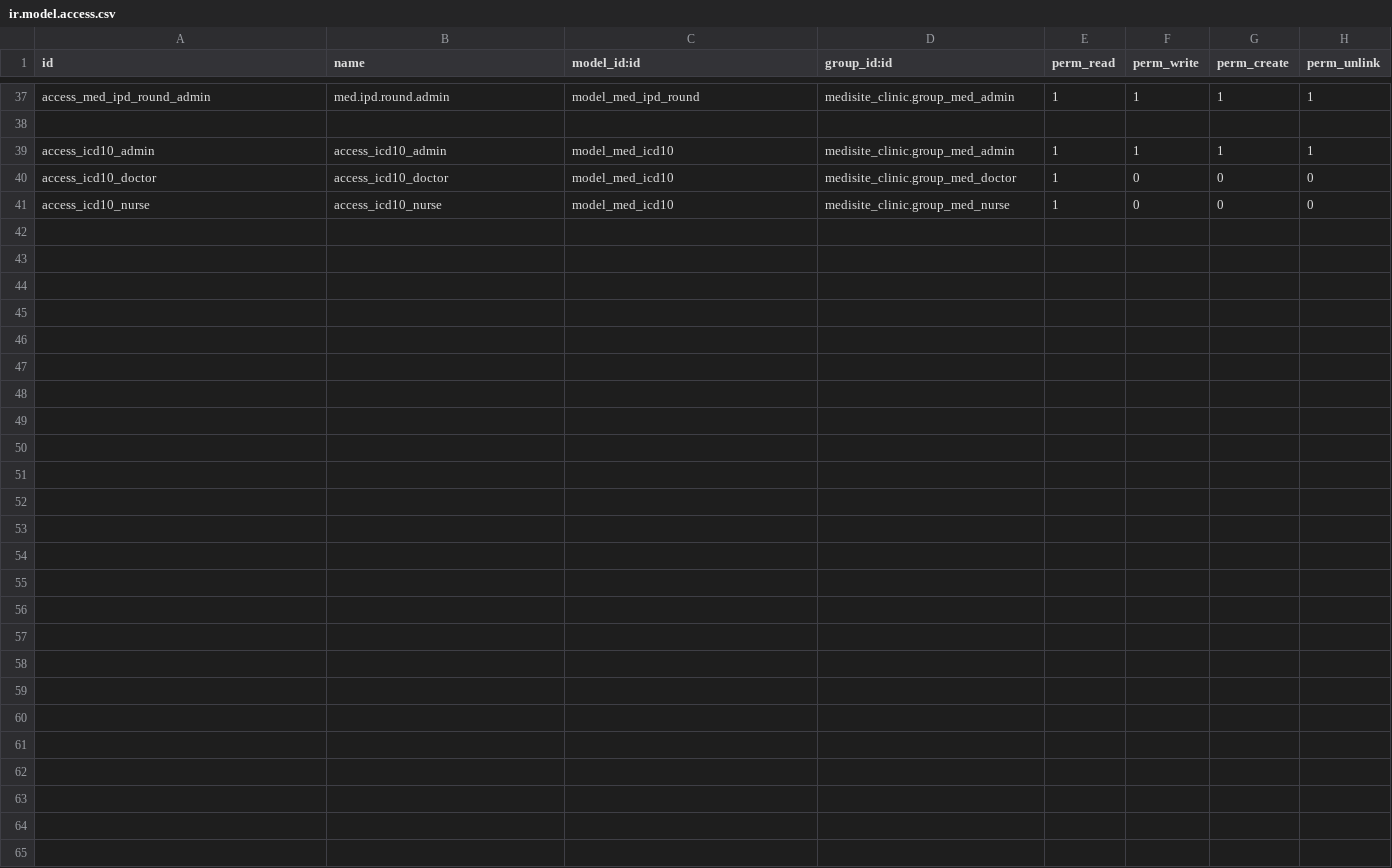
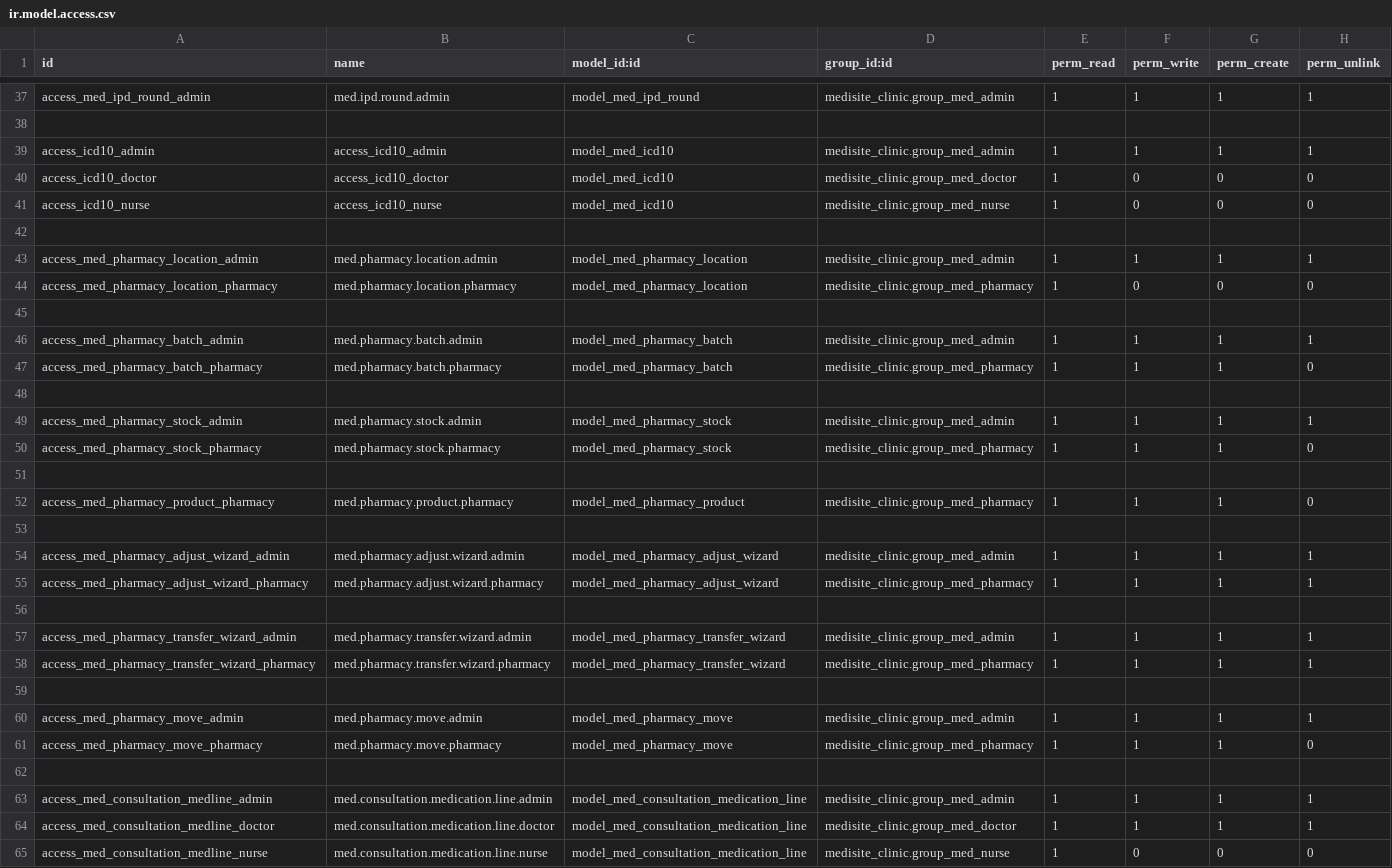
Before and after one commit to Chris-K-programmer/MEDISITE-CLINIC-GHANA, a CSV file: security/ir.model.access.csv, drawn as a sheet; only a part is shown, gaps mark what is left out; the diff covers the shown part only; the diff names each change by its address in the sheet, - before the commit and + after, or states it on an @@ line.

Commit message:
UI Modernization: Refined Consultation and IPD forms, restored missing fields, implemented chatter layout fixes, and cleaned up debug scripts

```diff
--- a/security/ir.model.access.csv
+++ b/security/ir.model.access.csv
+row 42: (empty)
+row 43: access_med_pharmacy_location_admin | med.pharmacy.location.admin | model_med_pharmacy_location | medisite_clinic.group_med_admin | 1 | 1 | 1 | 1
+row 44: access_med_pharmacy_location_pharmacy | med.pharmacy.location.pharmacy | model_med_pharmacy_location | medisite_clinic.group_med_pharmacy | 1 | 0 | 0 | 0
+row 45: (empty)
+row 46: access_med_pharmacy_batch_admin | med.pharmacy.batch.admin | model_med_pharmacy_batch | medisite_clinic.group_med_admin | 1 | 1 | 1 | 1
+row 47: access_med_pharmacy_batch_pharmacy | med.pharmacy.batch.pharmacy | model_med_pharmacy_batch | medisite_clinic.group_med_pharmacy | 1 | 1 | 1 | 0
+row 48: (empty)
+row 49: access_med_pharmacy_stock_admin | med.pharmacy.stock.admin | model_med_pharmacy_stock | medisite_clinic.group_med_admin | 1 | 1 | 1 | 1
+row 50: access_med_pharmacy_stock_pharmacy | med.pharmacy.stock.pharmacy | model_med_pharmacy_stock | medisite_clinic.group_med_pharmacy | 1 | 1 | 1 | 0
+row 51: (empty)
+row 52: access_med_pharmacy_product_pharmacy | med.pharmacy.product.pharmacy | model_med_pharmacy_product | medisite_clinic.group_med_pharmacy | 1 | 1 | 1 | 0
+row 53: (empty)
+row 54: access_med_pharmacy_adjust_wizard_admin | med.pharmacy.adjust.wizard.admin | model_med_pharmacy_adjust_wizard | medisite_clinic.group_med_admin | 1 | 1 | 1 | 1
+row 55: access_med_pharmacy_adjust_wizard_pharmacy | med.pharmacy.adjust.wizard.pharmacy | model_med_pharmacy_adjust_wizard | medisite_clinic.group_med_pharmacy | 1 | 1 | 1 | 1
+row 56: (empty)
+row 57: access_med_pharmacy_transfer_wizard_admin | med.pharmacy.transfer.wizard.admin | model_med_pharmacy_transfer_wizard | medisite_clinic.group_med_admin | 1 | 1 | 1 | 1
+row 58: access_med_pharmacy_transfer_wizard_pharmacy | med.pharmacy.transfer.wizard.pharmacy | model_med_pharmacy_transfer_wizard | medisite_clinic.group_med_pharmacy | 1 | 1 | 1 | 1
+row 59: (empty)
+row 60: access_med_pharmacy_move_admin | med.pharmacy.move.admin | model_med_pharmacy_move | medisite_clinic.group_med_admin | 1 | 1 | 1 | 1
+row 61: access_med_pharmacy_move_pharmacy | med.pharmacy.move.pharmacy | model_med_pharmacy_move | medisite_clinic.group_med_pharmacy | 1 | 1 | 1 | 0
+row 62: (empty)
+row 63: access_med_consultation_medline_admin | med.consultation.medication.line.admin | model_med_consultation_medication_line | medisite_clinic.group_med_admin | 1 | 1 | 1 | 1
+row 64: access_med_consultation_medline_doctor | med.consultation.medication.line.doctor | model_med_consultation_medication_line | medisite_clinic.group_med_doctor | 1 | 1 | 1 | 1
+row 65: access_med_consultation_medline_nurse | med.consultation.medication.line.nurse | model_med_consultation_medication_line | medisite_clinic.group_med_nurse | 1 | 0 | 0 | 0
```
Also changed, not shown: 1 added row, 1 removed row and 1 edited cell elsewhere in this file, 58 other files.
